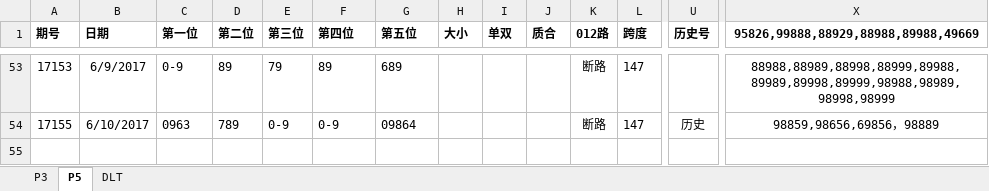
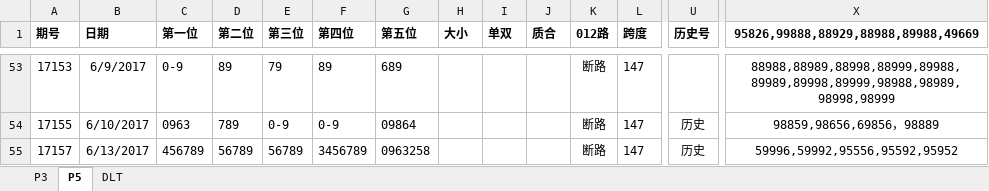
Before and after one commit to zhoubo8308/caipiao, an Excel workbook: caipiao.xlsx, sheet P5, drawn as a sheet; only a part is shown, gaps mark what is left out; values as stored, in another font and other column widths than the file's, no borders; rows hold the shown columns only; the diff names each change by its address in the sheet, - before the commit and + after, or states it on an @@ line.

Commit message:
17157 p3 p5 59996,59992,95556,95592,95952

```diff
--- a/caipiao.xlsx (sheet P5)
+++ b/caipiao.xlsx (sheet P5)
+row 55: 17157 | 6/13/2017 | 456789 | 56789 | 56789 | 3456789 | 0963258 |  |  |  | 断路 | 147 | 历史 | 59996,59992,95556,95592,95952
```
Also changed, not shown: sheet P3.
